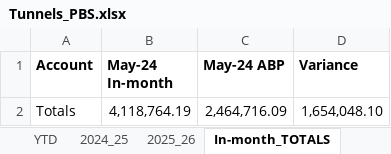
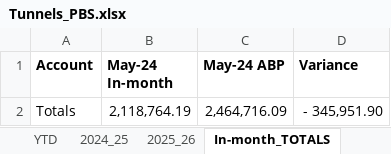
Before and after one commit to marcelodefranceschi/tunnelsvariancedashboard, an Excel workbook: Tunnels_PBS.xlsx, sheet In-month_TOTALS, drawn as a sheet; values as stored, in another font and other column widths than the file's, no borders; the diff names each change by its address in the sheet, - before the commit and + after, or states it on an @@ line.

```diff
--- a/Tunnels_PBS.xlsx (sheet In-month_TOTALS)
+++ b/Tunnels_PBS.xlsx (sheet In-month_TOTALS)
-B2 (May-24 In-month): 4,118,764.19
+B2 (May-24 In-month): 2,118,764.19
-D2 (Variance): 1,654,048.10
+D2 (Variance): - 345,951.90
```
Also changed, not shown: sheet In-month, sheet Pillar C Tunnels, sheet In-month Summary.
